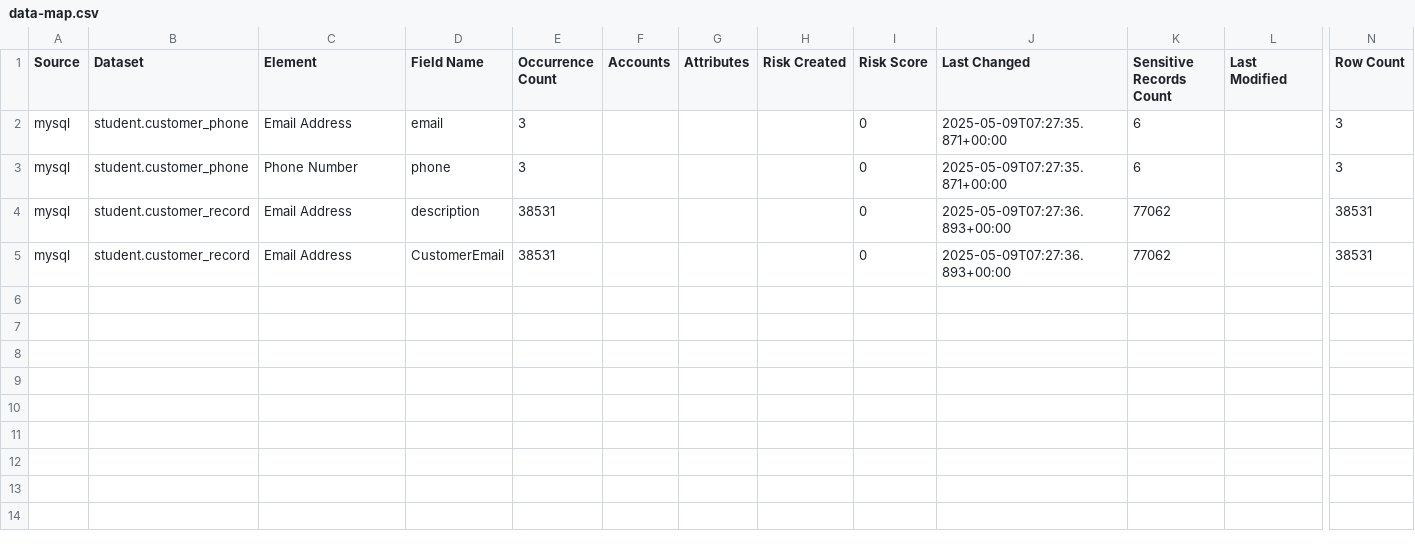
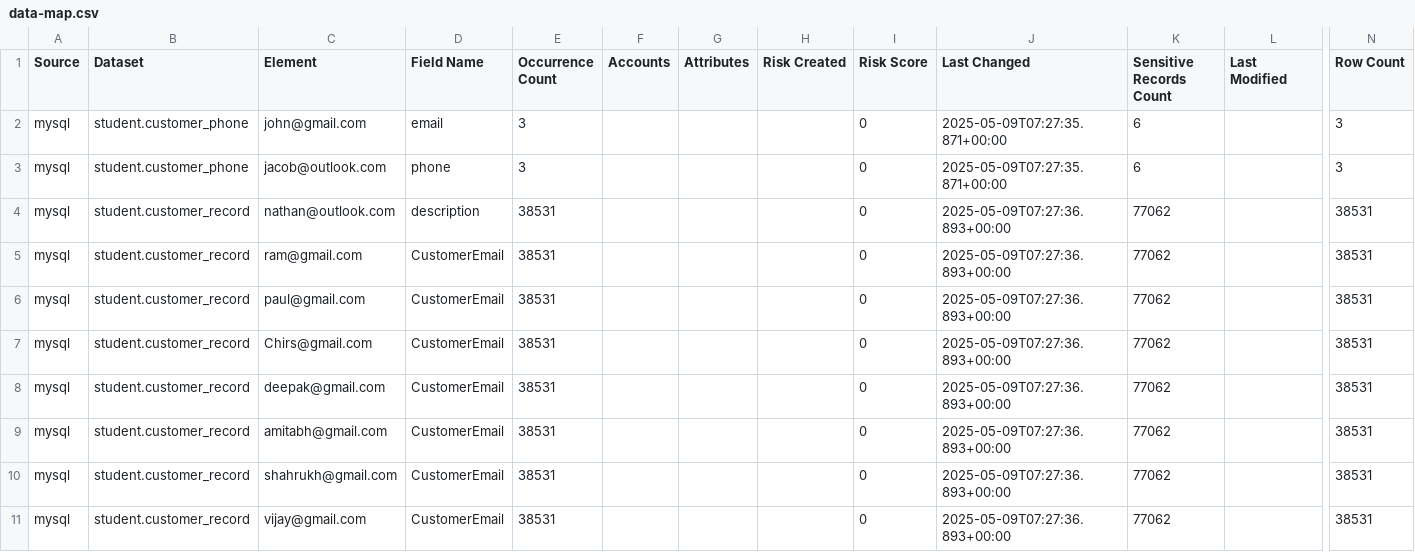
Before and after one commit to deepak-dev09/computer-science, a CSV file: data-map.csv, drawn as a sheet; only a part is shown, gaps mark what is left out; addresses are those after the commit; rows hold the shown columns only; the diff names each change by its address in the sheet, - before the commit and + after, or states it on an @@ line.

Commit message:
Update data-map.csv

```diff
--- a/data-map.csv
+++ b/data-map.csv
-C2 (Element): Email Address
+C2 (Element): john@gmail.com
-C3 (Element): Phone Number
+C3 (Element): jacob@outlook.com
-C4 (Element): Email Address
+C4 (Element): nathan@outlook.com
+row 5: mysql | student.customer_record | ram@gmail.com | CustomerEmail | 38531 |  |  |  | 0 | 2025-05-09T07:27:36.893+00:00 | 77062 |  | 38531
+row 6: mysql | student.customer_record | paul@gmail.com | CustomerEmail | 38531 |  |  |  | 0 | 2025-05-09T07:27:36.893+00:00 | 77062 |  | 38531
-C7 (Element): Email Address
+C7 (Element): Chirs@gmail.com
+row 8: mysql | student.customer_record | deepak@gmail.com | CustomerEmail | 38531 |  |  |  | 0 | 2025-05-09T07:27:36.893+00:00 | 77062 |  | 38531
+row 9: mysql | student.customer_record | amitabh@gmail.com | CustomerEmail | 38531 |  |  |  | 0 | 2025-05-09T07:27:36.893+00:00 | 77062 |  | 38531
+row 10: mysql | student.customer_record | shahrukh@gmail.com | CustomerEmail | 38531 |  |  |  | 0 | 2025-05-09T07:27:36.893+00:00 | 77062 |  | 38531
+row 11: mysql | student.customer_record | vijay@gmail.com | CustomerEmail | 38531 |  |  |  | 0 | 2025-05-09T07:27:36.893+00:00 | 77062 |  | 38531
```
